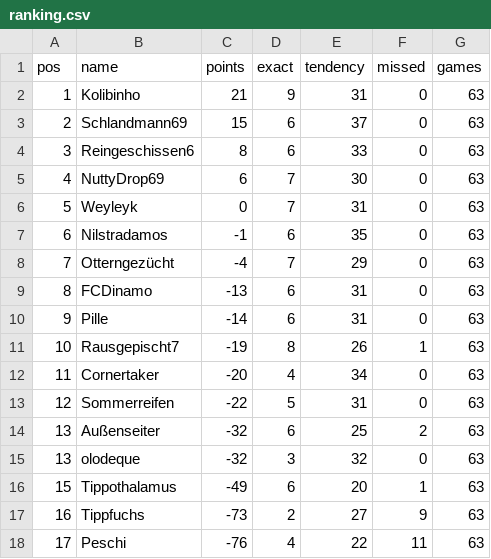
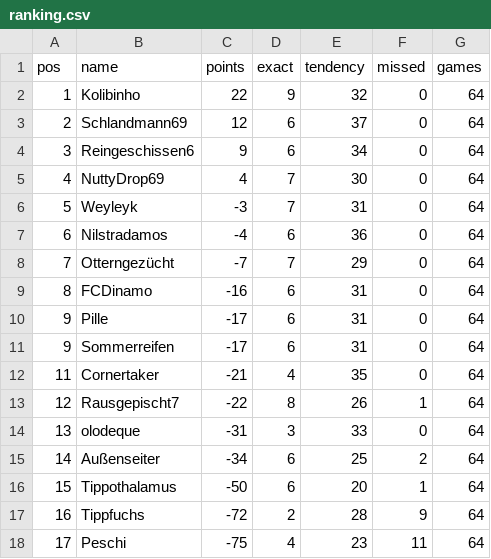
Before and after one commit to senickel/mexiko26-wertung, a CSV file: ranking.csv, drawn as a sheet.

Commit message:
update ranking

```diff
--- a/ranking.csv
+++ b/ranking.csv
@@ -1,18 +1,18 @@
 pos,name,points,exact,tendency,missed,games
-1,Kolibinho,21,9,31,0,63
-2,Schlandmann69,15,6,37,0,63
-3,Reingeschissen6,8,6,33,0,63
-4,NuttyDrop69,6,7,30,0,63
-5,Weyleyk,0,7,31,0,63
-6,Nilstradamos,-1,6,35,0,63
-7,Otterngezücht,-4,7,29,0,63
-8,FCDinamo,-13,6,31,0,63
-9,Pille,-14,6,31,0,63
-10,Rausgepischt7,-19,8,26,1,63
-11,Cornertaker,-20,4,34,0,63
-12,Sommerreifen,-22,5,31,0,63
-13,Außenseiter,-32,6,25,2,63
-13,olodeque,-32,3,32,0,63
-15,Tippothalamus,-49,6,20,1,63
-16,Tippfuchs,-73,2,27,9,63
-17,Peschi,-76,4,22,11,63
+1,Kolibinho,22,9,32,0,64
+2,Schlandmann69,12,6,37,0,64
+3,Reingeschissen6,9,6,34,0,64
+4,NuttyDrop69,4,7,30,0,64
+5,Weyleyk,-3,7,31,0,64
+6,Nilstradamos,-4,6,36,0,64
+7,Otterngezücht,-7,7,29,0,64
+8,FCDinamo,-16,6,31,0,64
+9,Pille,-17,6,31,0,64
+9,Sommerreifen,-17,6,31,0,64
+11,Cornertaker,-21,4,35,0,64
+12,Rausgepischt7,-22,8,26,1,64
+13,olodeque,-31,3,33,0,64
+14,Außenseiter,-34,6,25,2,64
+15,Tippothalamus,-50,6,20,1,64
+16,Tippfuchs,-72,2,28,9,64
+17,Peschi,-75,4,23,11,64
```
Also changed, not shown: 18 other files.
